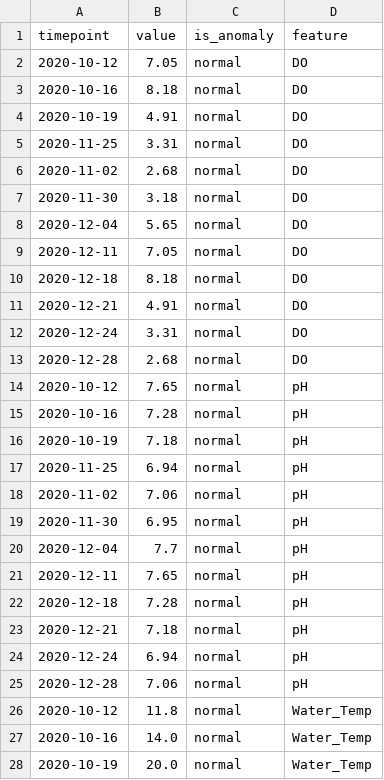
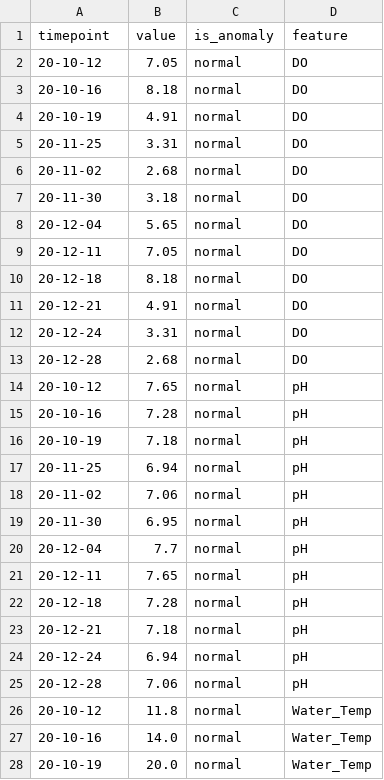
Before and after one commit to joungmin-choi/ciwarsViz, a CSV file: input_for_viz/viz_metadata_anomaly_data.csv, drawn as a sheet; only a part is shown; the diff covers the shown part only.

```diff
--- a/input_for_viz/viz_metadata_anomaly_data.csv
+++ b/input_for_viz/viz_metadata_anomaly_data.csv
@@ -1,28 +1,28 @@
 timepoint,value,is_anomaly,feature
-2020-10-12,7.05,normal,DO
-2020-10-16,8.18,normal,DO
-2020-10-19,4.91,normal,DO
-2020-11-25,3.31,normal,DO
-2020-11-02,2.68,normal,DO
-2020-11-30,3.18,normal,DO
-2020-12-04,5.65,normal,DO
-2020-12-11,7.05,normal,DO
-2020-12-18,8.18,normal,DO
-2020-12-21,4.91,normal,DO
-2020-12-24,3.31,normal,DO
-2020-12-28,2.68,normal,DO
-2020-10-12,7.65,normal,pH
-2020-10-16,7.28,normal,pH
-2020-10-19,7.18,normal,pH
-2020-11-25,6.94,normal,pH
-2020-11-02,7.06,normal,pH
-2020-11-30,6.95,normal,pH
-2020-12-04,7.7,normal,pH
-2020-12-11,7.65,normal,pH
-2020-12-18,7.28,normal,pH
-2020-12-21,7.18,normal,pH
-2020-12-24,6.94,normal,pH
-2020-12-28,7.06,normal,pH
-2020-10-12,11.8,normal,Water_Temp
-2020-10-16,14.0,normal,Water_Temp
-2020-10-19,20.0,normal,Water_Temp
+20-10-12,7.05,normal,DO
+20-10-16,8.18,normal,DO
+20-10-19,4.91,normal,DO
+20-11-25,3.31,normal,DO
+20-11-02,2.68,normal,DO
+20-11-30,3.18,normal,DO
+20-12-04,5.65,normal,DO
+20-12-11,7.05,normal,DO
+20-12-18,8.18,normal,DO
+20-12-21,4.91,normal,DO
+20-12-24,3.31,normal,DO
+20-12-28,2.68,normal,DO
+20-10-12,7.65,normal,pH
+20-10-16,7.28,normal,pH
+20-10-19,7.18,normal,pH
+20-11-25,6.94,normal,pH
+20-11-02,7.06,normal,pH
+20-11-30,6.95,normal,pH
+20-12-04,7.7,normal,pH
+20-12-11,7.65,normal,pH
+20-12-18,7.28,normal,pH
+20-12-21,7.18,normal,pH
+20-12-24,6.94,normal,pH
+20-12-28,7.06,normal,pH
+20-10-12,11.8,normal,Water_Temp
+20-10-16,14.0,normal,Water_Temp
+20-10-19,20.0,normal,Water_Temp
```
Also changed, not shown: 9 edited cells elsewhere in this file, input_for_viz/corr_timepoints.csv, input_for_viz/data_eff_C_stacked.csv, 20 other files.
